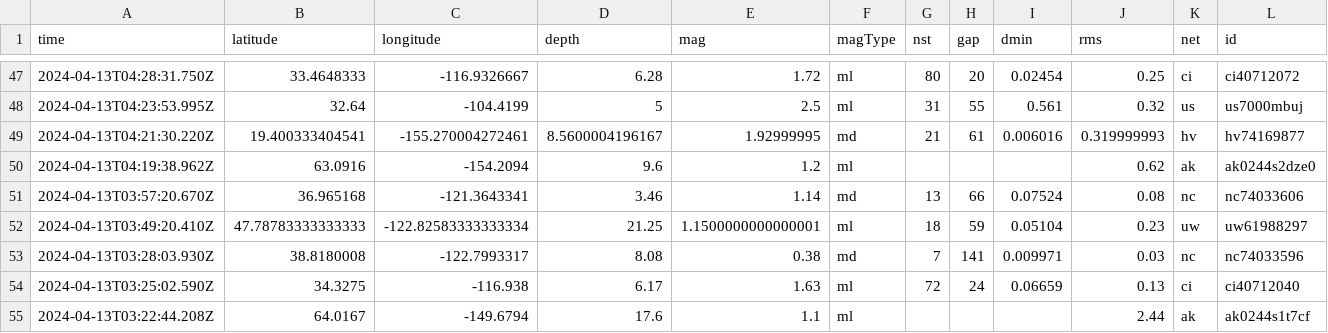
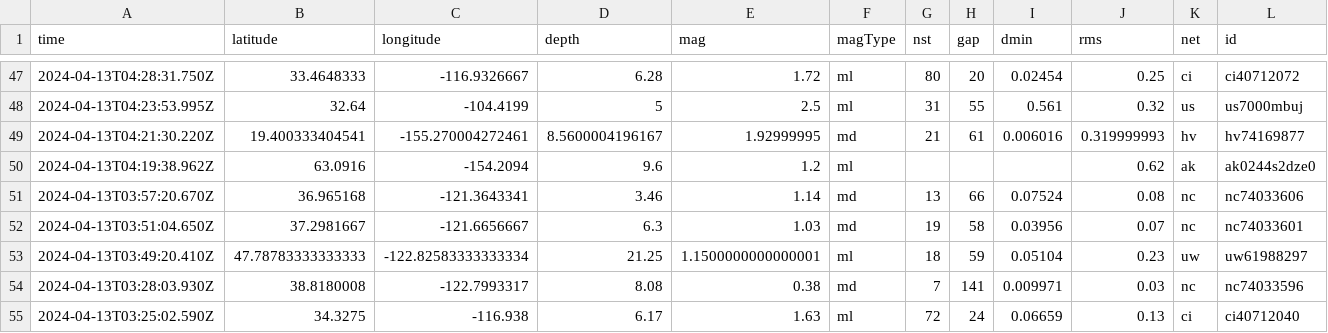
Before and after one commit to carlappen/nicar23-github-actions, a CSV file: usgs_current.csv, drawn as a sheet; only a part is shown, gaps mark what is left out; the shorter side is filled out with more unchanged rows; rows hold the shown columns only; the diff names each change by its address in the sheet, - before the commit and + after, or states it on an @@ line.

```diff
--- a/usgs_current.csv
+++ b/usgs_current.csv
+row 52: 2024-04-13T03:51:04.650Z | 37.2981667 | -121.6656667 | 6.3 | 1.03 | md | 19 | 58 | 0.03956 | 0.07 | nc | nc74033601
```
